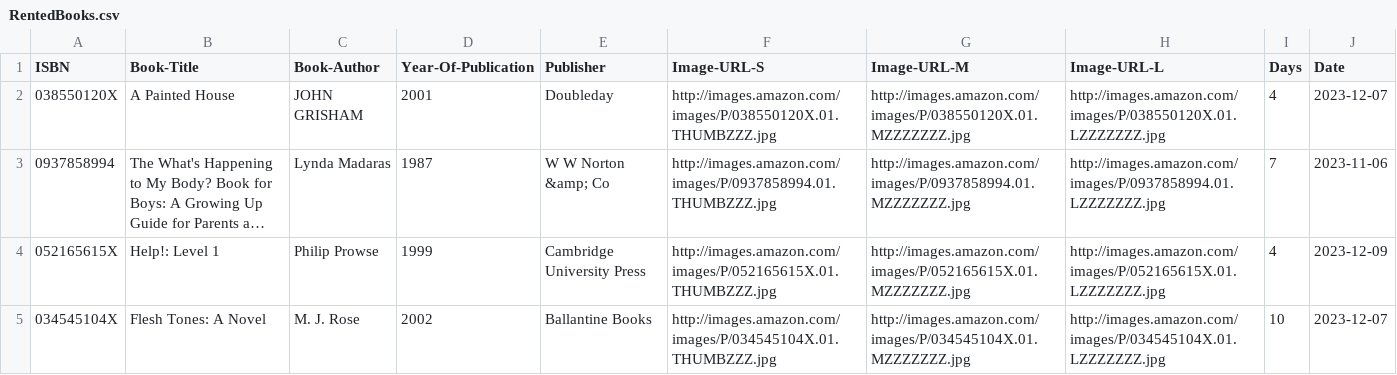
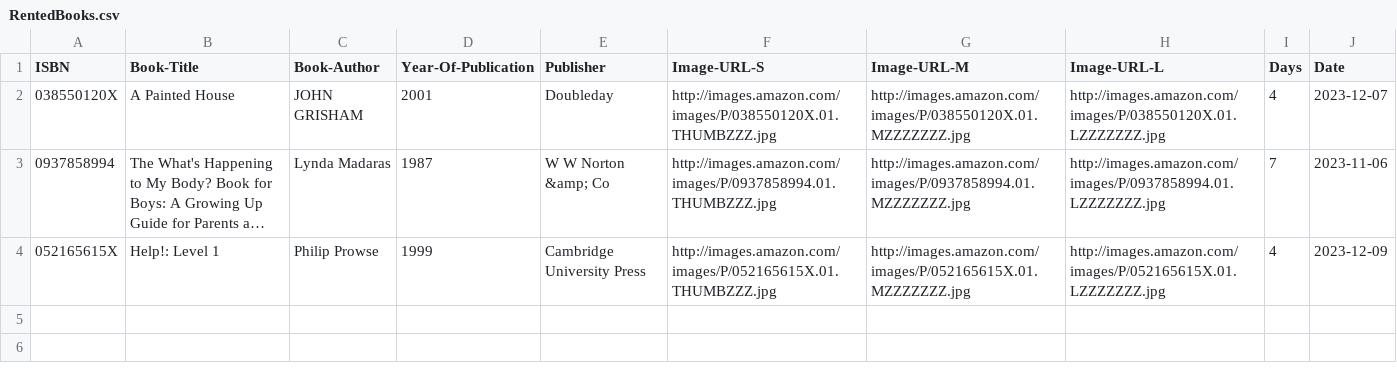
Before and after one commit to nikosgrigo/Bookstore-API, a CSV file: data/RentedBooks.csv, drawn as a sheet; long unchanged cells end in …; the diff names each change by its address in the sheet, - before the commit and + after, or states it on an @@ line.

```diff
--- a/data/RentedBooks.csv
+++ b/data/RentedBooks.csv
-row 5: 034545104X | Flesh Tones: A Novel | M. J. Rose | 2002 | Ballantine Books | http://images.amazon.com/images/P/034545104X.01.THUMBZZZ.jpg | http://images.amazon.com/images/P/034545104X.01.MZZZZZZZ.jpg | http://images.amazon.com/images/P/034545104X.01.LZZZZZZZ.jpg | 10 | 2023-12-07
```
Also changed, not shown: 4 other files.
